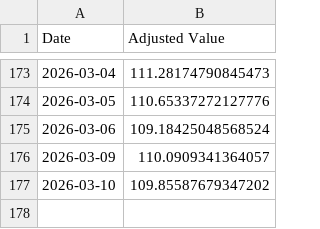
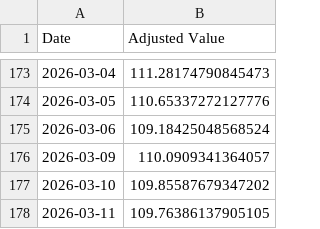
Before and after one commit to pchaganti/gx-Micro-Cap-Experiment, a CSV file: Frontend/Baseline CSVs/sp500.csv, drawn as a sheet; only a part is shown, gaps mark what is left out; the diff names each change by its address in the sheet, - before the commit and + after, or states it on an @@ line.

```diff
--- a/Frontend/Baseline CSVs/sp500.csv
+++ b/Frontend/Baseline CSVs/sp500.csv
+row 178: 2026-03-11 | 109.76386137905105
```
Also changed, not shown: Frontend/Baseline CSVs/russell.csv, Scripts and CSV Files/Daily Updates.csv, 1 other file.
